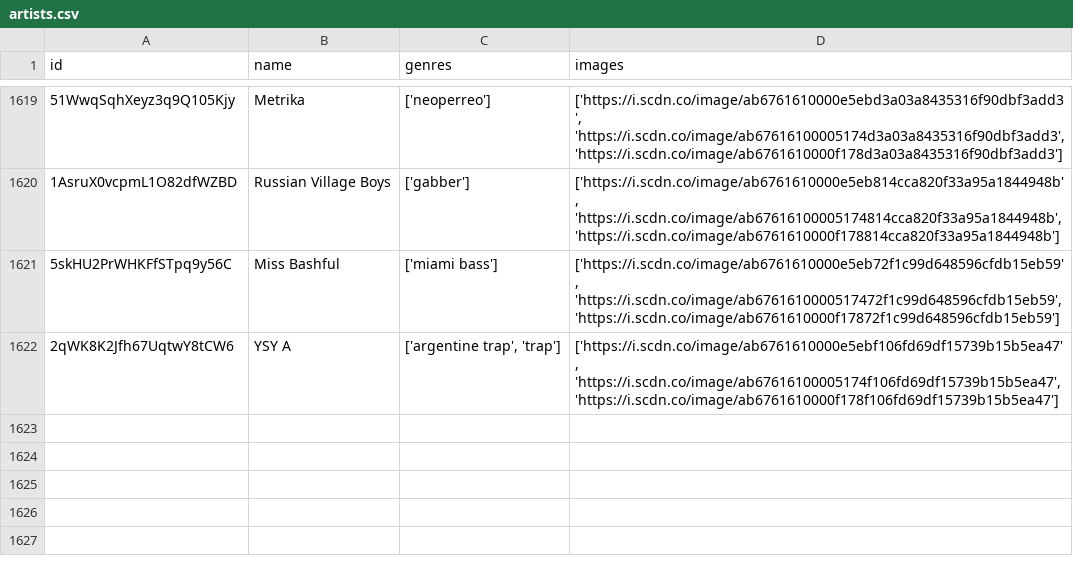
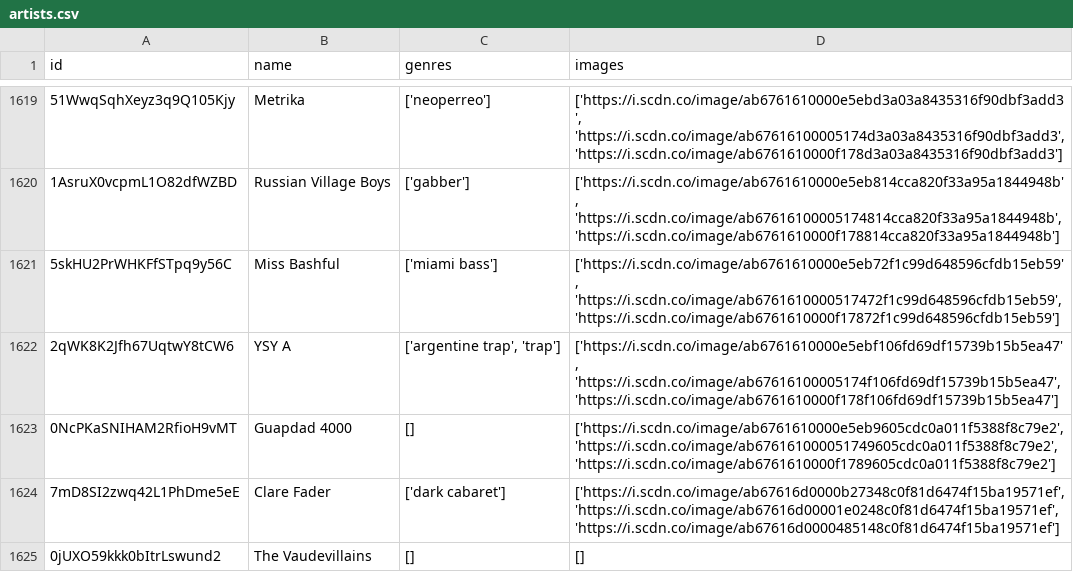
Before and after one commit to iochoa808/SpotifyData, a CSV file: data/artists.csv, drawn as a sheet; only a part is shown, gaps mark what is left out; the diff names each change by its address in the sheet, - before the commit and + after, or states it on an @@ line.

```diff
--- a/data/artists.csv
+++ b/data/artists.csv
+row 1623: 0NcPKaSNIHAM2RfioH9vMT | Guapdad 4000 | [] | ['https://i.scdn.co/image/ab6761610000e5eb9605cdc0a011f5388f8c79e2', 'https://i.scdn.co/image/ab676161000051749605cdc0a011f5388f8c79e2', 'https://i.scdn.co/image/ab6761610000f1789605cdc0a011f5388f8c79e2']
+row 1624: 7mD8SI2zwq42L1PhDme5eE | Clare Fader | ['dark cabaret'] | ['https://i.scdn.co/image/ab67616d0000b27348c0f81d6474f15ba19571ef', 'https://i.scdn.co/image/ab67616d00001e0248c0f81d6474f15ba19571ef', 'https://i.scdn.co/image/ab67616d0000485148c0f81d6474f15ba19571ef']
+row 1625: 0jUXO59kkk0bItrLswund2 | The Vaudevillains | [] | []
```
Also changed, not shown: data/albums.csv, data/recently_played.csv, 1 other file.
